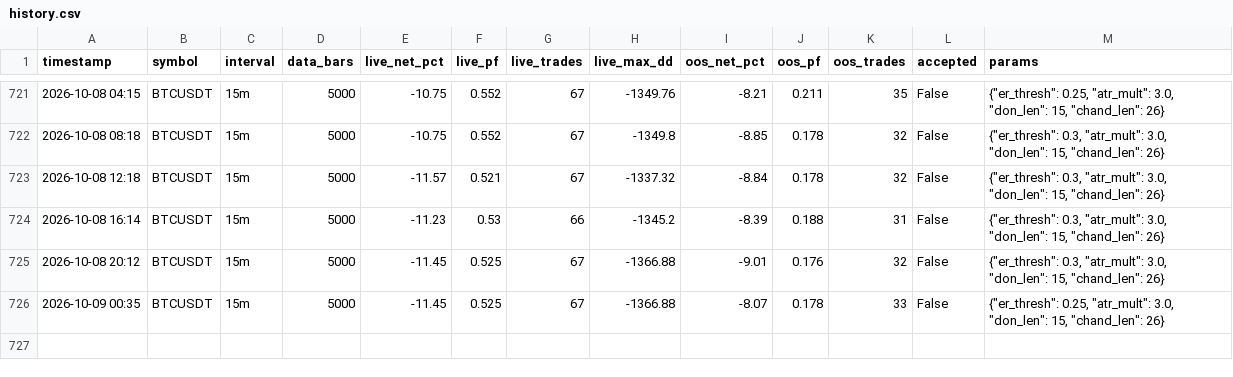
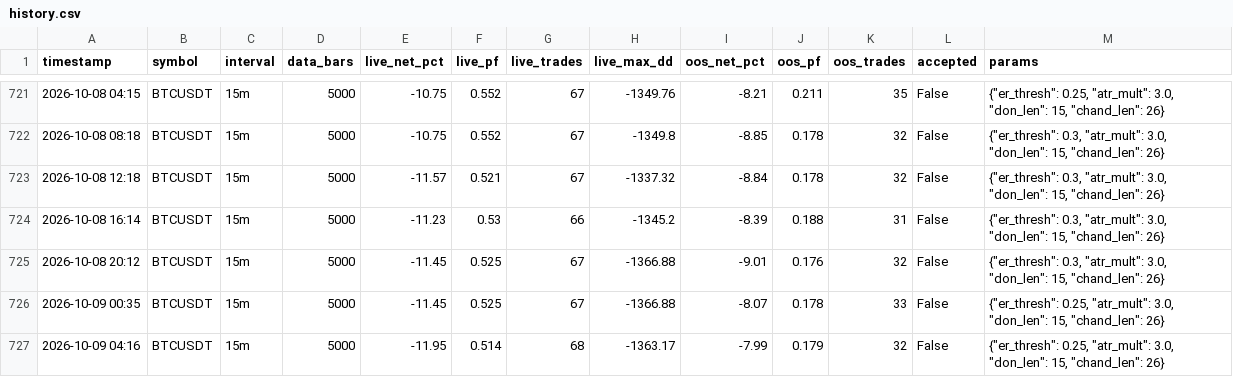
Before and after one commit to anothermario/bota, a CSV file: results/BTCUSDT/history.csv, drawn as a sheet; only a part is shown, gaps mark what is left out.

```diff
--- a/results/BTCUSDT/history.csv
+++ b/results/BTCUSDT/history.csv
@@ -726 +726,2 @@ timestamp,symbol,interval,data_bars,live_net_pct,live_pf,live_trades,live_max_dd
 2026-10-09 00:35,BTCUSDT,15m,5000,-11.45,0.525,67,-1366.88,-8.07,0.178,33,False,"{""er_thresh"": 0.25, ""atr_mult"": 3.0, ""don_len"": 15, ""chand_len"": 26}"
+2026-10-09 04:16,BTCUSDT,15m,5000,-11.95,0.514,68,-1363.17,-7.99,0.179,32,False,"{""er_thresh"": 0.25, ""atr_mult"": 3.0, ""don_len"": 15, ""chand_len"": 26}"
```
Also changed, not shown: data/BTCUSDT_15m.csv, data/ETCUSDT_15m.csv, 9 other files.
